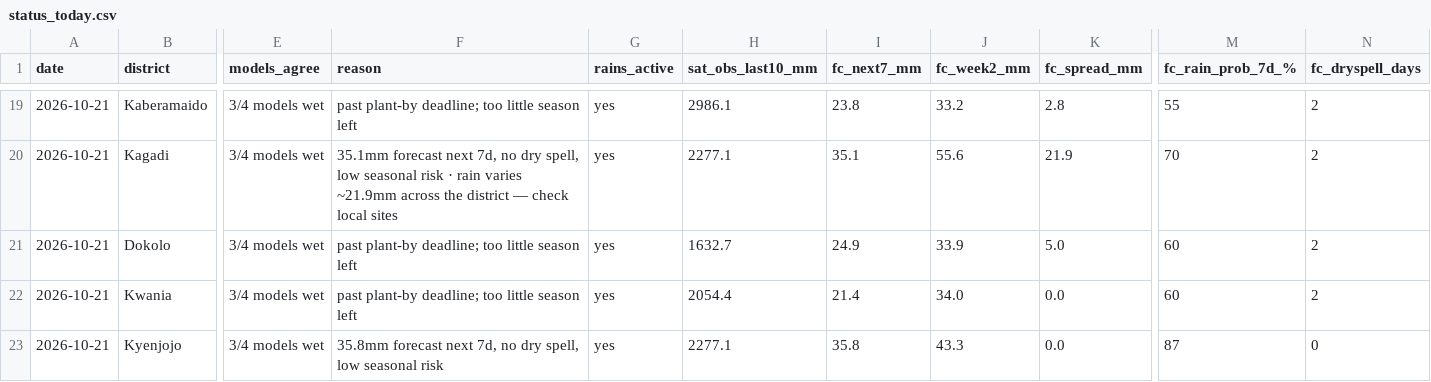
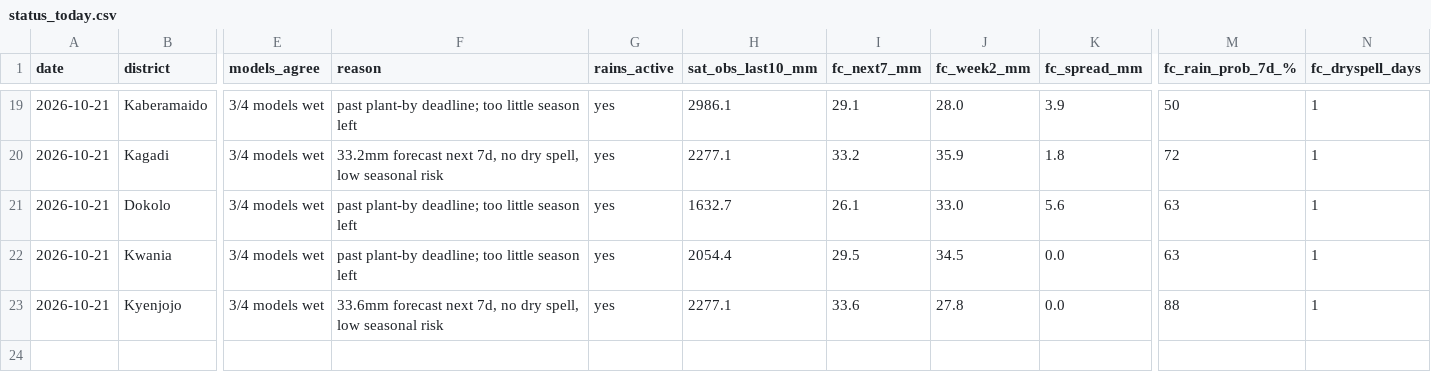
Before and after one commit to quinn-Uganda/planting-monitor, a CSV file: planting_monitor_out/status_today.csv, drawn as a sheet; only a part is shown, gaps mark what is left out; the diff covers the shown part only; the diff names each change by its address in the sheet, - before the commit and + after, or states it on an @@ line.

```diff
--- a/planting_monitor_out/status_today.csv
+++ b/planting_monitor_out/status_today.csv
-I19 (fc_next7_mm): 23.8
+I19 (fc_next7_mm): 29.1
-J19 (fc_week2_mm): 33.2
+J19 (fc_week2_mm): 28.0
-K19 (fc_spread_mm): 2.8
+K19 (fc_spread_mm): 3.9
-M19 (fc_rain_prob_7d_%): 55
+M19 (fc_rain_prob_7d_%): 50
-N19:N22 (fc_dryspell_days): 2
+N19:N22 (fc_dryspell_days): 1
-F20 (reason): 35.1mm forecast next 7d, no dry spell, low seasonal risk · rain varies ~21.9mm across the district — check local sites
+F20 (reason): 33.2mm forecast next 7d, no dry spell, low seasonal risk
-I20 (fc_next7_mm): 35.1
+I20 (fc_next7_mm): 33.2
-J20 (fc_week2_mm): 55.6
+J20 (fc_week2_mm): 35.9
-K20 (fc_spread_mm): 21.9
+K20 (fc_spread_mm): 1.8
-M20 (fc_rain_prob_7d_%): 70
+M20 (fc_rain_prob_7d_%): 72
-I21 (fc_next7_mm): 24.9
+I21 (fc_next7_mm): 26.1
-J21 (fc_week2_mm): 33.9
+J21 (fc_week2_mm): 33.0
-K21 (fc_spread_mm): 5.0
+K21 (fc_spread_mm): 5.6
-M21:M22 (fc_rain_prob_7d_%): 60
+M21:M22 (fc_rain_prob_7d_%): 63
-I22 (fc_next7_mm): 21.4
+I22 (fc_next7_mm): 29.5
-J22 (fc_week2_mm): 34.0
+J22 (fc_week2_mm): 34.5
-F23 (reason): 35.8mm forecast next…
+F23 (reason): 33.6mm forecast next…
-I23 (fc_next7_mm): 35.8
+I23 (fc_next7_mm): 33.6
-J23 (fc_week2_mm): 43.3
+J23 (fc_week2_mm): 27.8
-M23 (fc_rain_prob_7d_%): 87
+M23 (fc_rain_prob_7d_%): 88
-N23 (fc_dryspell_days): 0
+N23 (fc_dryspell_days): 1
```
Also changed, not shown: 96 edited cells elsewhere in this file, planting_monitor_out/history.csv, 4 other files.
